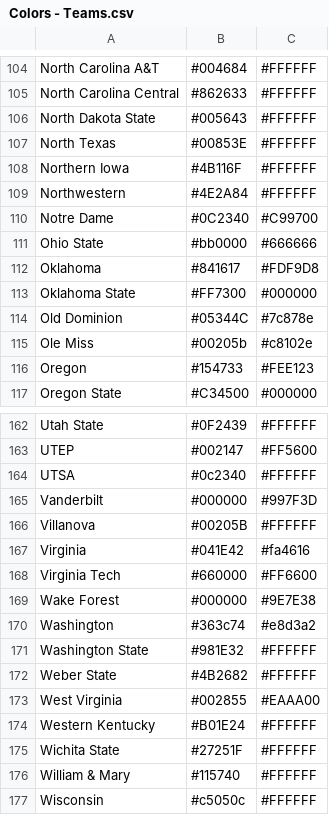
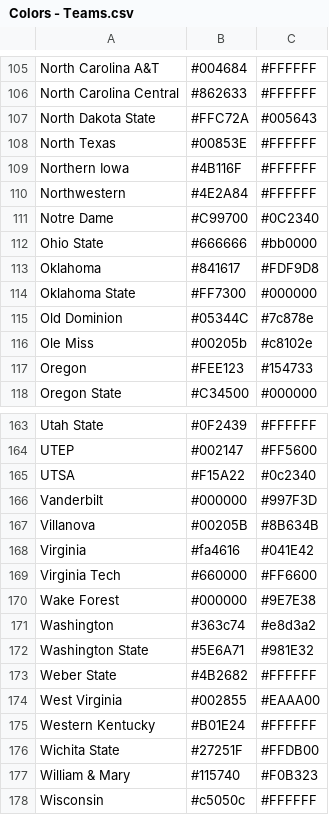
Before and after one commit to wrightc214-PBI/NCAA180-Sleeper, a CSV file: data/Colors - Teams.csv, drawn as a sheet; only a part is shown, gaps mark what is left out; the diff covers the shown part only.

```diff
--- a/data/Colors - Teams.csv
+++ b/data/Colors - Teams.csv
@@ -105,3 +106,3 @@ North Carolina A&T,#004684,#FFFFFF
 North Carolina Central,#862633,#FFFFFF
-North Dakota State,#005643,#FFFFFF
+North Dakota State,#FFC72A,#005643
 North Texas,#00853E,#FFFFFF
@@ -109,4 +110,4 @@ Northern Iowa,#4B116F,#FFFFFF
 Northwestern,#4E2A84,#FFFFFF
-Notre Dame,#0C2340,#C99700
-Ohio State,#bb0000,#666666
+Notre Dame,#C99700,#0C2340
+Ohio State,#666666,#bb0000
 Oklahoma,#841617,#FDF9D8
@@ -115,3 +116,3 @@ Old Dominion,#05344C,#7c878e
 Ole Miss,#00205b,#c8102e
-Oregon,#154733,#FEE123
+Oregon,#FEE123,#154733
 Oregon State,#C34500,#000000
@@ -163,6 +164,6 @@ Utah State,#0F2439,#FFFFFF
 UTEP,#002147,#FF5600
-UTSA,#0c2340,#FFFFFF
+UTSA,#F15A22,#0c2340
 Vanderbilt,#000000,#997F3D
-Villanova,#00205B,#FFFFFF
-Virginia,#041E42,#fa4616
+Villanova,#00205B,#8B634B
+Virginia,#fa4616,#041E42
 Virginia Tech,#660000,#FF6600
@@ -170,3 +171,3 @@ Wake Forest,#000000,#9E7E38
 Washington,#363c74,#e8d3a2
-Washington State,#981E32,#FFFFFF
+Washington State,#5E6A71,#981E32
 Weber State,#4B2682,#FFFFFF
@@ -174,4 +175,4 @@ West Virginia,#002855,#EAAA00
 Western Kentucky,#B01E24,#FFFFFF
-Wichita State,#27251F,#FFFFFF
-William & Mary,#115740,#FFFFFF
+Wichita State,#27251F,#FFDB00
+William & Mary,#115740,#F0B323
 Wisconsin,#c5050c,#FFFFFF
```
Also changed, not shown: 1 added row and 32 edited cells elsewhere in this file.
